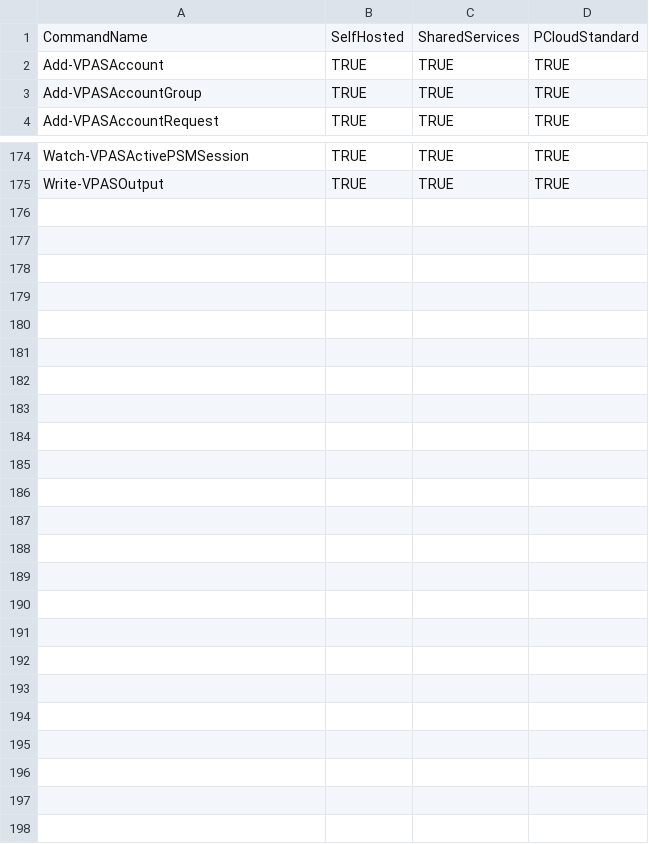
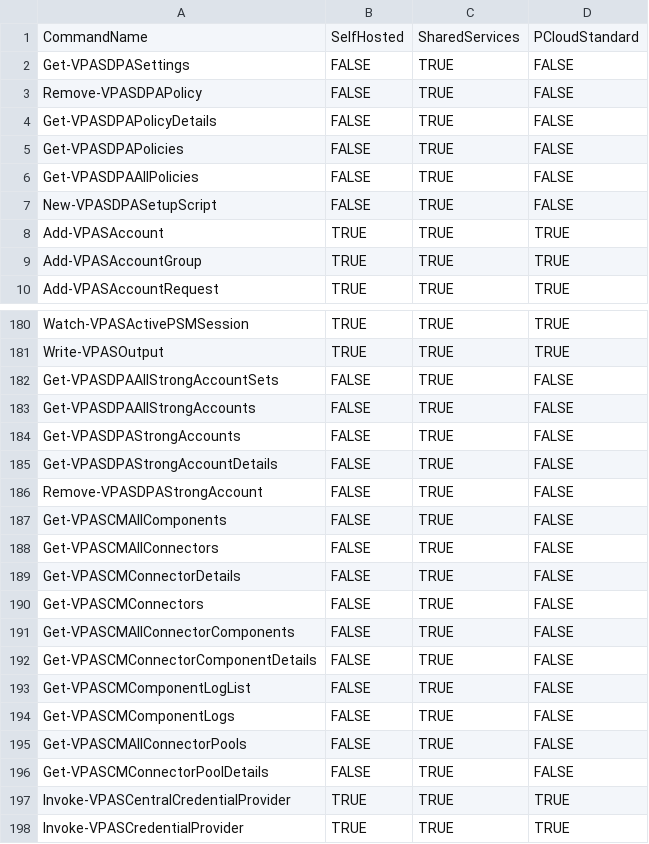
Before and after one commit to vmelamed5/vmelamed5, a CSV file: scriptbuilder/CommandMatrix.csv, drawn as a sheet; only a part is shown, gaps mark what is left out; the diff names each change by its address in the sheet, - before the commit and + after, or states it on an @@ line.

```diff
--- a/scriptbuilder/CommandMatrix.csv
+++ b/scriptbuilder/CommandMatrix.csv
+row 2: Get-VPASDPASettings | FALSE | TRUE | FALSE
+row 3: Remove-VPASDPAPolicy | FALSE | TRUE | FALSE
+row 4: Get-VPASDPAPolicyDetails | FALSE | TRUE | FALSE
+row 5: Get-VPASDPAPolicies | FALSE | TRUE | FALSE
+row 6: Get-VPASDPAAllPolicies | FALSE | TRUE | FALSE
+row 7: New-VPASDPASetupScript | FALSE | TRUE | FALSE
+row 182: Get-VPASDPAAllStrongAccountSets | FALSE | TRUE | FALSE
+row 183: Get-VPASDPAAllStrongAccounts | FALSE | TRUE | FALSE
+row 184: Get-VPASDPAStrongAccounts | FALSE | TRUE | FALSE
+row 185: Get-VPASDPAStrongAccountDetails | FALSE | TRUE | FALSE
+row 186: Remove-VPASDPAStrongAccount | FALSE | TRUE | FALSE
+row 187: Get-VPASCMAllComponents | FALSE | TRUE | FALSE
+row 188: Get-VPASCMAllConnectors | FALSE | TRUE | FALSE
+row 189: Get-VPASCMConnectorDetails | FALSE | TRUE | FALSE
+row 190: Get-VPASCMConnectors | FALSE | TRUE | FALSE
+row 191: Get-VPASCMAllConnectorComponents | FALSE | TRUE | FALSE
+row 192: Get-VPASCMConnectorComponentDetails | FALSE | TRUE | FALSE
+row 193: Get-VPASCMComponentLogList | FALSE | TRUE | FALSE
+row 194: Get-VPASCMComponentLogs | FALSE | TRUE | FALSE
+row 195: Get-VPASCMAllConnectorPools | FALSE | TRUE | FALSE
+row 196: Get-VPASCMConnectorPoolDetails | FALSE | TRUE | FALSE
+row 197: Invoke-VPASCentralCredentialProvider | TRUE | TRUE | TRUE
+row 198: Invoke-VPASCredentialProvider | TRUE | TRUE | TRUE
```
Also changed, not shown: 2 other files.
